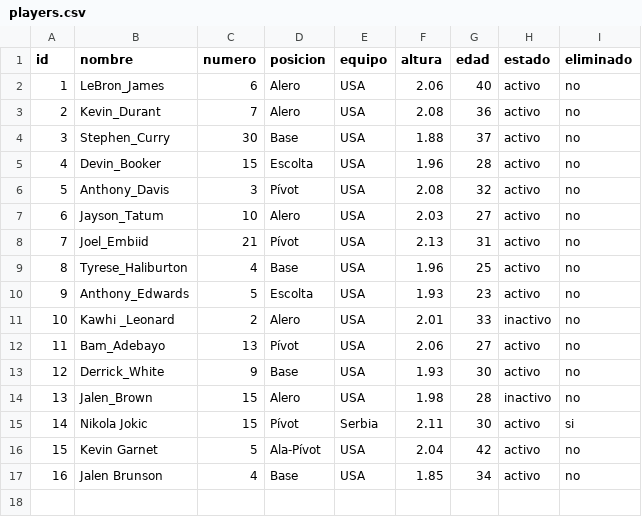
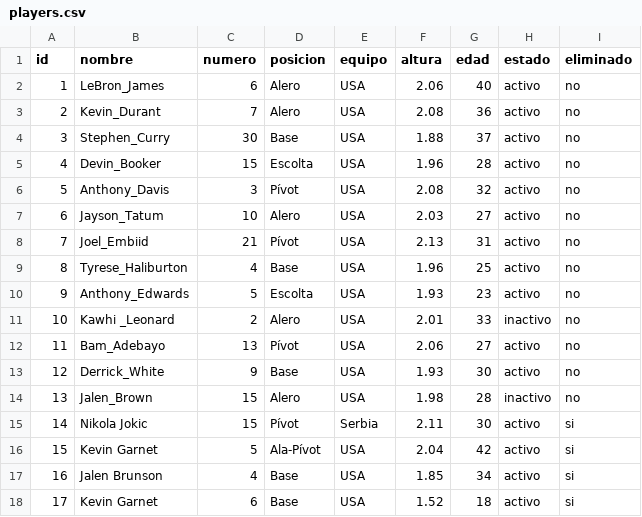
Before and after one commit to juanesgonzalezvega/Proyecto_Integrador_DDS1, a CSV file: players.csv, drawn as a sheet.

```diff
--- a/players.csv
+++ b/players.csv
@@ -15,3 +15,4 @@ id,nombre,numero,posicion,equipo,altura,edad,estado,eliminado
 14,Nikola Jokic,15,Pívot,Serbia,2.11,30,activo,si
-15,Kevin Garnet,5,Ala-Pívot,USA,2.04,42,activo,no
-16,Jalen Brunson,4,Base,USA,1.85,34,activo,no
+15,Kevin Garnet,5,Ala-Pívot,USA,2.04,42,activo,si
+16,Jalen Brunson,4,Base,USA,1.85,34,activo,si
+17,Kevin Garnet,6,Base,USA,1.52,18,activo,si
```
Also changed, not shown: games.csv, partelim.csv, 6 other files.
